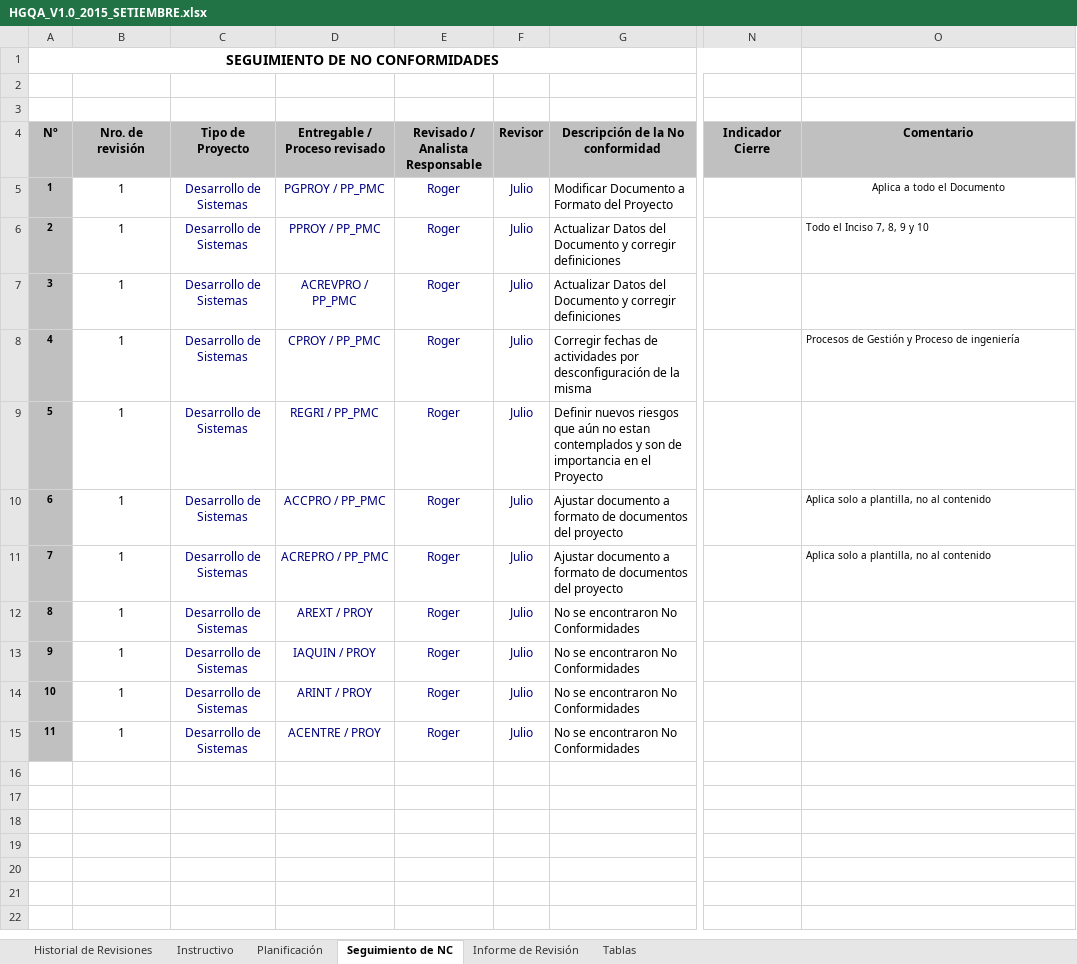
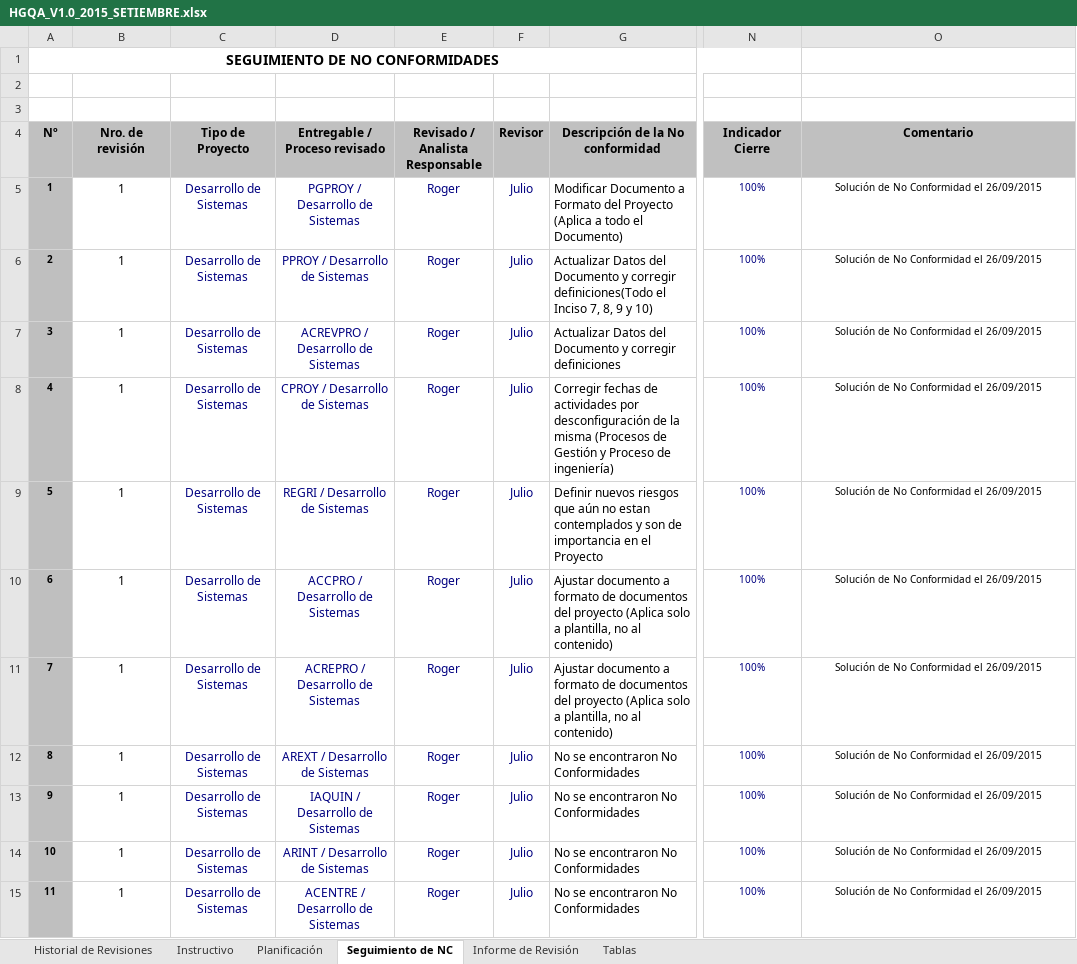
Before and after one commit to lowrider80/UTP-GPS-ALARM, an Excel workbook: Area_de_Proceso-_PPQA/HGQA/HGQA_V1.0_2015_SETIEMBRE.xlsx, sheet Seguimiento de NC, drawn as a sheet; only a part is shown, gaps mark what is left out; values as stored, in another font and other column widths than the file's, no borders; charts and pictures and conditional formats not drawn; the diff names each change by its address in the sheet, - before the commit and + after, or states it on an @@ line.

Commit message:
HGQA_SET

```diff
--- a/Area_de_Proceso-_PPQA/HGQA/HGQA_V1.0_2015_SETIEMBRE.xlsx (sheet Seguimiento de NC)
+++ b/Area_de_Proceso-_PPQA/HGQA/HGQA_V1.0_2015_SETIEMBRE.xlsx (sheet Seguimiento de NC)
-D5 (Entregable / Proceso revisado): PGPROY / PP_PMC
+D5 (Entregable / Proceso revisado): PGPROY / Desarrollo de Sistemas
-G5 (Descripción de la No conformidad): …del Proyecto
+G5 (Descripción de la No conformidad): …del Proyecto (Aplica a todo el Documento)
-N5:N15 (Indicador Cierre): (empty)
+N5:N15 (Indicador Cierre): 100%
-O5 (Comentario): Aplica a todo el Documento
+O5 (Comentario): Solución de No Conformidad el 26/09/2015
-D6 (Entregable / Proceso revisado): PPROY / PP_PMC
+D6 (Entregable / Proceso revisado): PPROY / Desarrollo de Sistemas
-G6 (Descripción de la No conformidad): …y corregir definiciones
+G6 (Descripción de la No conformidad): …y corregir definiciones(Todo el Inciso 7, 8, 9 y 10)
-O6 (Comentario): Todo el Inciso 7, 8, 9 y 10
+O6 (Comentario): Solución de No Conformidad el 26/09/2015
-O6 alignment: left
+O6 alignment: center
-D7 (Entregable / Proceso revisado): ACREVPRO / PP_PMC
+D7 (Entregable / Proceso revisado): ACREVPRO / Desarrollo de Sistemas
-O7 (Comentario): (empty)
+O7 (Comentario): Solución de No Conformidad el 26/09/2015
-D8 (Entregable / Proceso revisado): CPROY / PP_PMC
+D8 (Entregable / Proceso revisado): CPROY / Desarrollo de Sistemas
-G8 (Descripción de la No conformidad): …la misma
+G8 (Descripción de la No conformidad): …la misma (Procesos de Gestión y Proceso de ingeniería)
-O8 (Comentario): Procesos de Gestión y Proceso de ingeniería
+O8 (Comentario): Solución de No Conformidad el 26/09/2015
-O8 alignment: left
+O8 alignment: center
-D9 (Entregable / Proceso revisado): REGRI / PP_PMC
+D9 (Entregable / Proceso revisado): REGRI / Desarrollo de Sistemas
-O9 (Comentario): (empty)
+O9 (Comentario): Solución de No Conformidad el 26/09/2015
-D10 (Entregable / Proceso revisado): ACCPRO / PP_PMC
+D10 (Entregable / Proceso revisado): ACCPRO / Desarrollo de Sistemas
-G10:G11 (Descripción de la No conformidad): …del proyecto
+G10:G11 (Descripción de la No conformidad): …del proyecto (Aplica solo a plantilla, no al contenido)
-O10:O11 (Comentario): Aplica solo a plantilla, no al contenido
+O10:O11 (Comentario): Solución de No Conformidad el 26/09/2015
-O10:O11 alignment: left
+O10:O11 alignment: center
-D11 (Entregable / Proceso revisado): ACREPRO / PP_PMC
+D11 (Entregable / Proceso revisado): ACREPRO / Desarrollo de Sistemas
-D12 (Entregable / Proceso revisado): AREXT / PROY
+D12 (Entregable / Proceso revisado): AREXT / Desarrollo de Sistemas
-O12:O15 (Comentario): (empty)
+O12:O15 (Comentario): Solución de No Conformidad el 26/09/2015
-D13 (Entregable / Proceso revisado): IAQUIN / PROY
+D13 (Entregable / Proceso revisado): IAQUIN / Desarrollo de Sistemas
-D14 (Entregable / Proceso revisado): ARINT / PROY
+D14 (Entregable / Proceso revisado): ARINT / Desarrollo de Sistemas
-D15 (Entregable / Proceso revisado): ACENTRE / PROY
+D15 (Entregable / Proceso revisado): ACENTRE / Desarrollo de Sistemas
```
Also changed, not shown: sheet Planificación, formulas that keep their value, charts or pictures.
